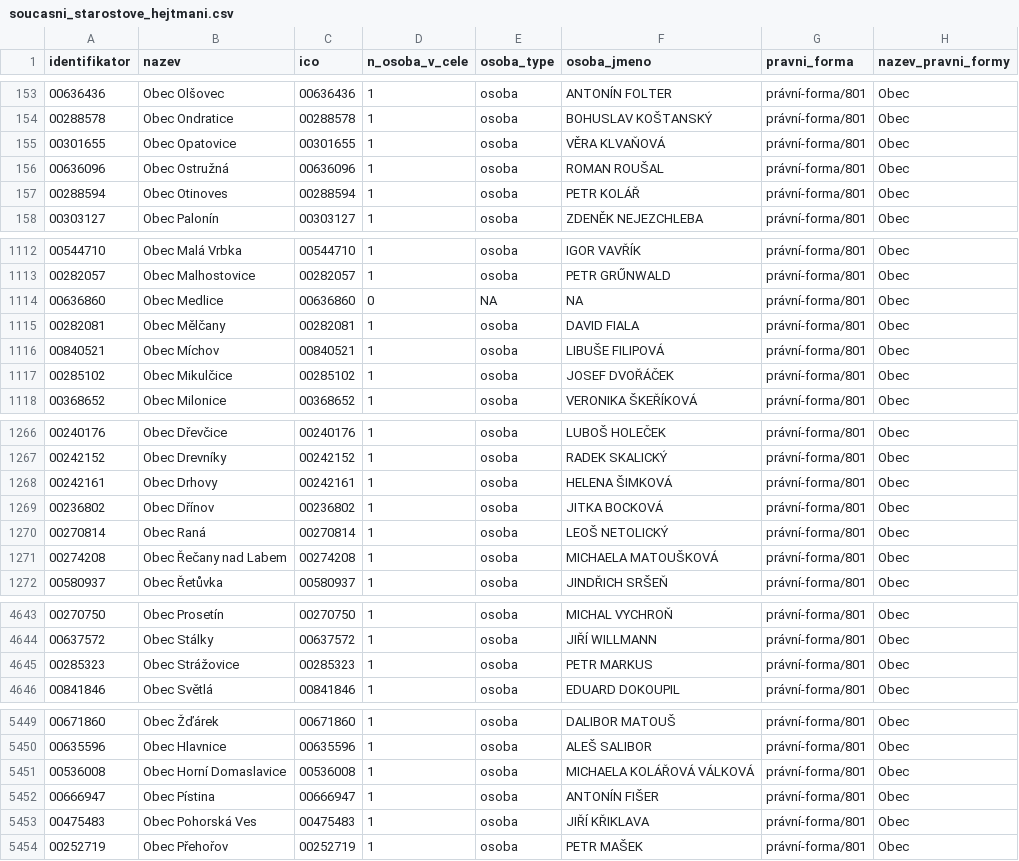
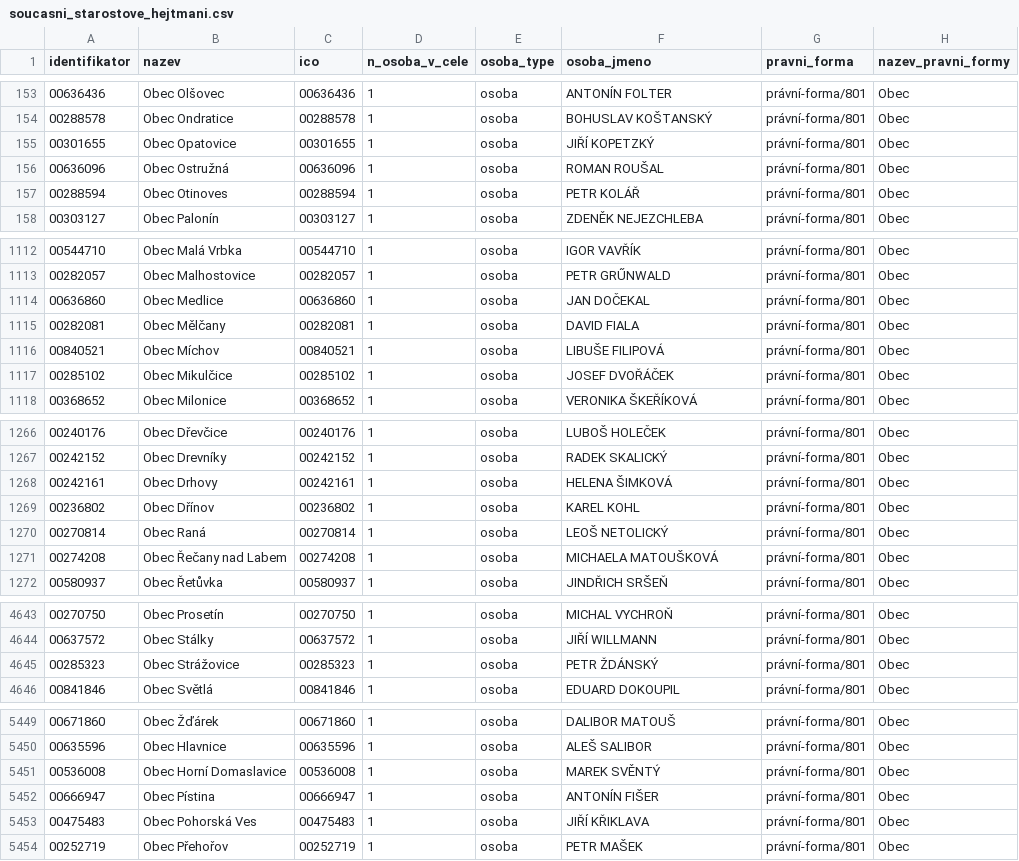
Before and after one commit to skvrnami/mayors2, a CSV file: output/soucasni_starostove_hejtmani.csv, drawn as a sheet; only a part is shown, gaps mark what is left out.

```diff
--- a/output/soucasni_starostove_hejtmani.csv
+++ b/output/soucasni_starostove_hejtmani.csv
@@ -154,3 +154,3 @@
 "00288578","Obec Ondratice","00288578",1,"osoba","BOHUSLAV KOŠTANSKÝ","právní-forma/801","Obec"
-"00301655","Obec Opatovice","00301655",1,"osoba","VĚRA KLVAŇOVÁ","právní-forma/801","Obec"
+"00301655","Obec Opatovice","00301655",1,"osoba","JIŘÍ KOPETZKÝ","právní-forma/801","Obec"
 "00636096","Obec Ostružná","00636096",1,"osoba","ROMAN ROUŠAL","právní-forma/801","Obec"
@@ -1113,3 +1113,3 @@
 "00282057","Obec Malhostovice","00282057",1,"osoba","PETR GRŰNWALD","právní-forma/801","Obec"
-"00636860","Obec Medlice","00636860",0,NA,NA,"právní-forma/801","Obec"
+"00636860","Obec Medlice","00636860",1,"osoba","JAN DOČEKAL","právní-forma/801","Obec"
 "00282081","Obec Mělčany","00282081",1,"osoba","DAVID FIALA","právní-forma/801","Obec"
@@ -1268,3 +1268,3 @@
 "00242161","Obec Drhovy","00242161",1,"osoba","HELENA ŠIMKOVÁ","právní-forma/801","Obec"
-"00236802","Obec Dřínov","00236802",1,"osoba","JITKA BOCKOVÁ","právní-forma/801","Obec"
+"00236802","Obec Dřínov","00236802",1,"osoba","KAREL KOHL","právní-forma/801","Obec"
 "00270814","Obec Raná","00270814",1,"osoba","LEOŠ NETOLICKÝ","právní-forma/801","Obec"
@@ -4644,3 +4644,3 @@
 "00637572","Obec Stálky","00637572",1,"osoba","JIŘÍ WILLMANN","právní-forma/801","Obec"
-"00285323","Obec Strážovice","00285323",1,"osoba","PETR MARKUS","právní-forma/801","Obec"
+"00285323","Obec Strážovice","00285323",1,"osoba","PETR ŽDÁNSKÝ","právní-forma/801","Obec"
 "00841846","Obec Světlá","00841846",1,"osoba","EDUARD DOKOUPIL","právní-forma/801","Obec"
@@ -5450,3 +5450,3 @@
 "00635596","Obec Hlavnice","00635596",1,"osoba","ALEŠ SALIBOR","právní-forma/801","Obec"
-"00536008","Obec Horní Domaslavice","00536008",1,"osoba","MICHAELA KOLÁŘOVÁ VÁLKOVÁ","právní-forma/801","Obec"
+"00536008","Obec Horní Domaslavice","00536008",1,"osoba","MAREK SVĚNTÝ","právní-forma/801","Obec"
 "00666947","Obec Pístina","00666947",1,"osoba","ANTONÍN FIŠER","právní-forma/801","Obec"
```
Also changed, not shown: 2 other files.
